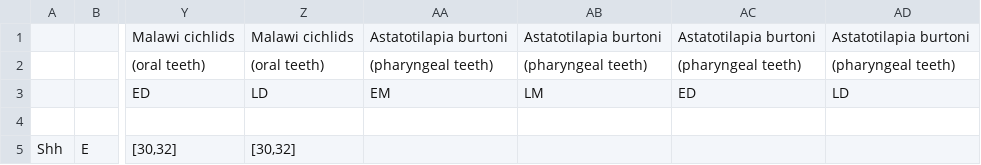
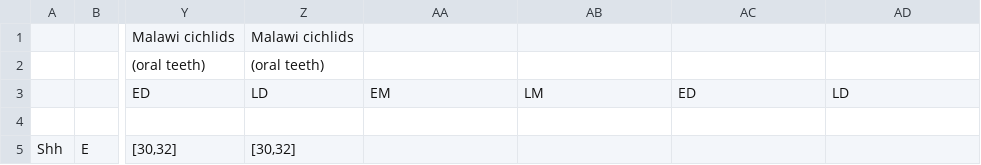
Before and after one commit to fberio/Genetic-building-of-teeth-and-odontodes, a TSV file: table_interspecific.tsv, drawn as a sheet; only a part is shown, gaps mark what is left out; the diff names each change by its address in the sheet, - before the commit and + after, or states it on an @@ line.

Commit message:
Update table_interspecific.tsv

```diff
--- a/table_interspecific.tsv
+++ b/table_interspecific.tsv
-AA1: Astatotilapia burtoni
+AA1: (empty)
-AB1: Astatotilapia burtoni
+AB1: (empty)
-AC1: Astatotilapia burtoni
+AC1: (empty)
-AD1: Astatotilapia burtoni
+AD1: (empty)
-AA2: (pharyngeal teeth)
+AA2: (empty)
-AB2: (pharyngeal teeth)
+AB2: (empty)
-AC2: (pharyngeal teeth)
+AC2: (empty)
-AD2: (pharyngeal teeth)
+AD2: (empty)
```
